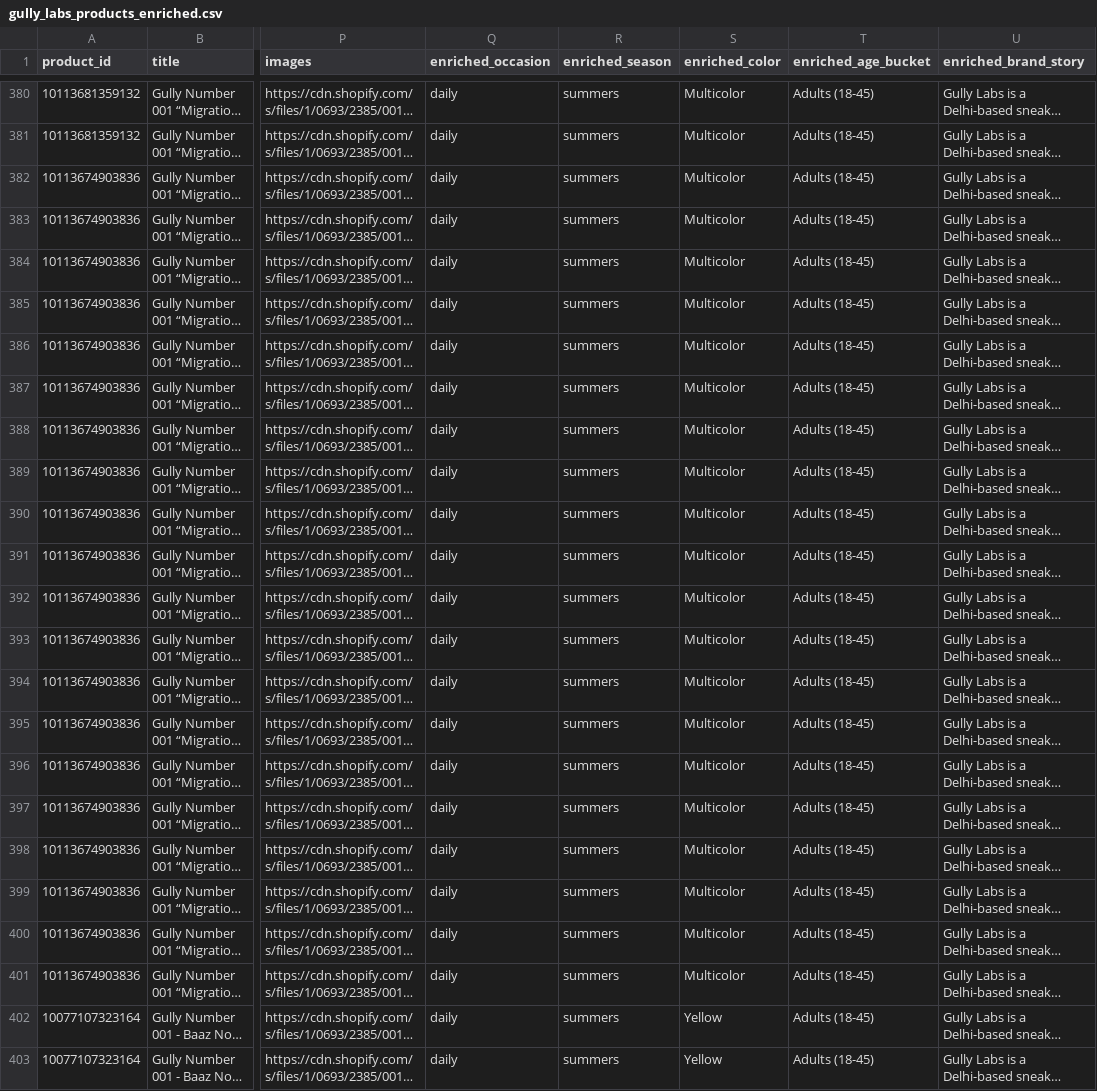
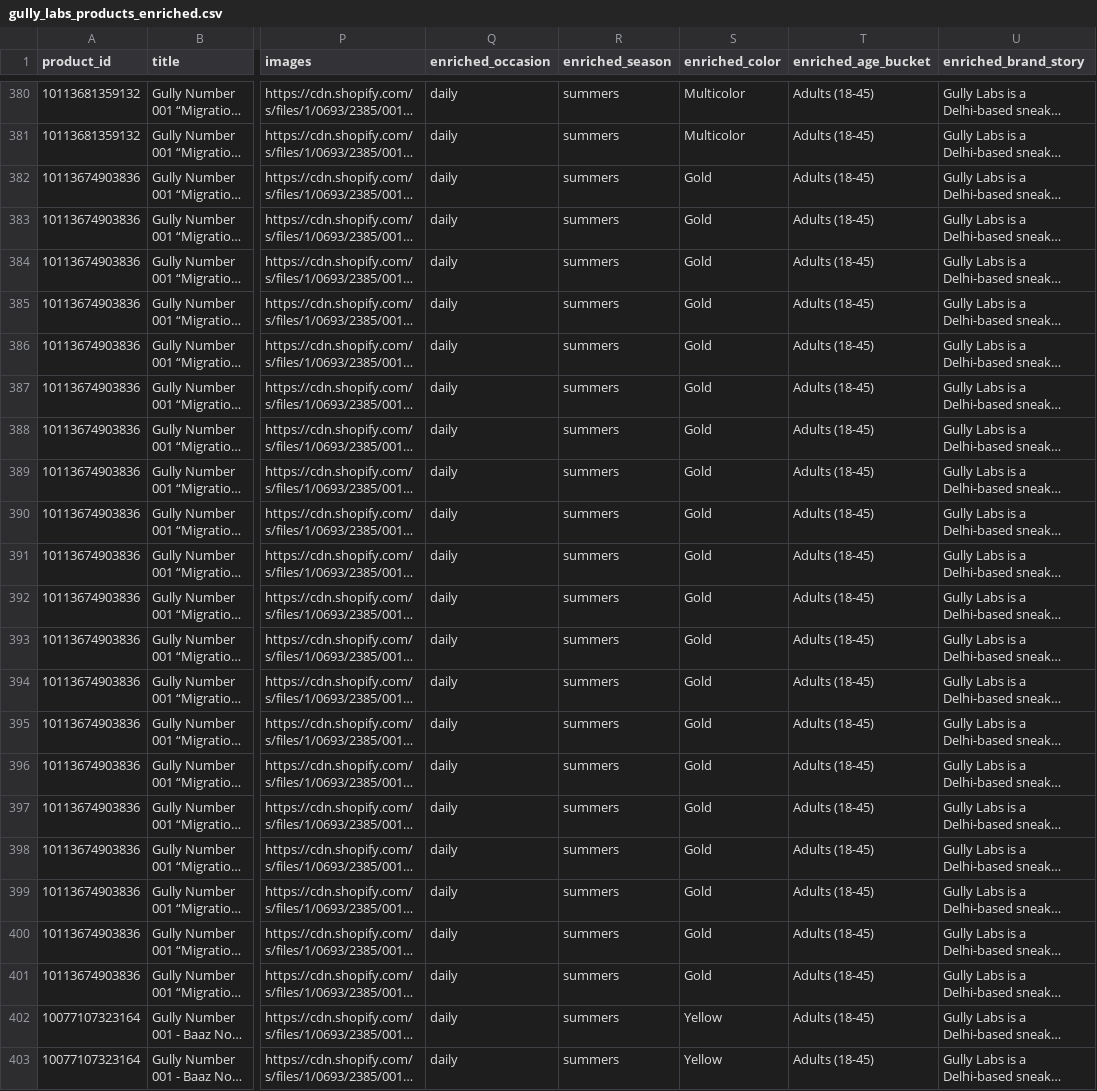
Before and after one commit to suveshagnihotri/shopping-agent, a CSV file: gully_labs_products_enriched.csv, drawn as a sheet; only a part is shown, gaps mark what is left out; long unchanged cells end in …; the diff covers the shown part only; the diff names each change by its address in the sheet, - before the commit and + after, or states it on an @@ line.

```diff
--- a/gully_labs_products_enriched.csv
+++ b/gully_labs_products_enriched.csv
-S382:S401 (enriched_color): Multicolor
+S382:S401 (enriched_color): Gold
```
Also changed, not shown: 25 edited cells elsewhere in this file, 7-10_products_enriched.csv, baller_athletik_products_enriched.csv, 36 other files.
